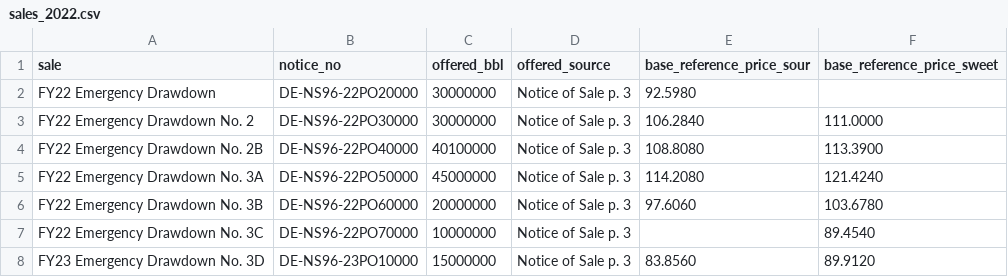
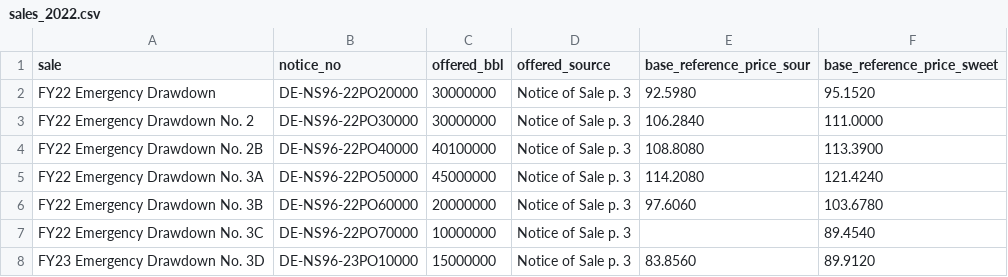
Before and after one commit to Data4ThePeople/spr-exchange, a CSV file: data/reference/sales_2022.csv, drawn as a sheet.

```diff
--- a/data/reference/sales_2022.csv
+++ b/data/reference/sales_2022.csv
@@ -1,3 +1,3 @@
 sale,notice_no,offered_bbl,offered_source,base_reference_price_sour,base_reference_price_sweet
-FY22 Emergency Drawdown,DE-NS96-22PO20000,30000000,Notice of Sale p. 3,92.5980,
+FY22 Emergency Drawdown,DE-NS96-22PO20000,30000000,Notice of Sale p. 3,92.5980,95.1520
 FY22 Emergency Drawdown No. 2,DE-NS96-22PO30000,30000000,Notice of Sale p. 3,106.2840,111.0000
```
Also changed, not shown: data/reference/program_comparison.csv, 5 other files.
